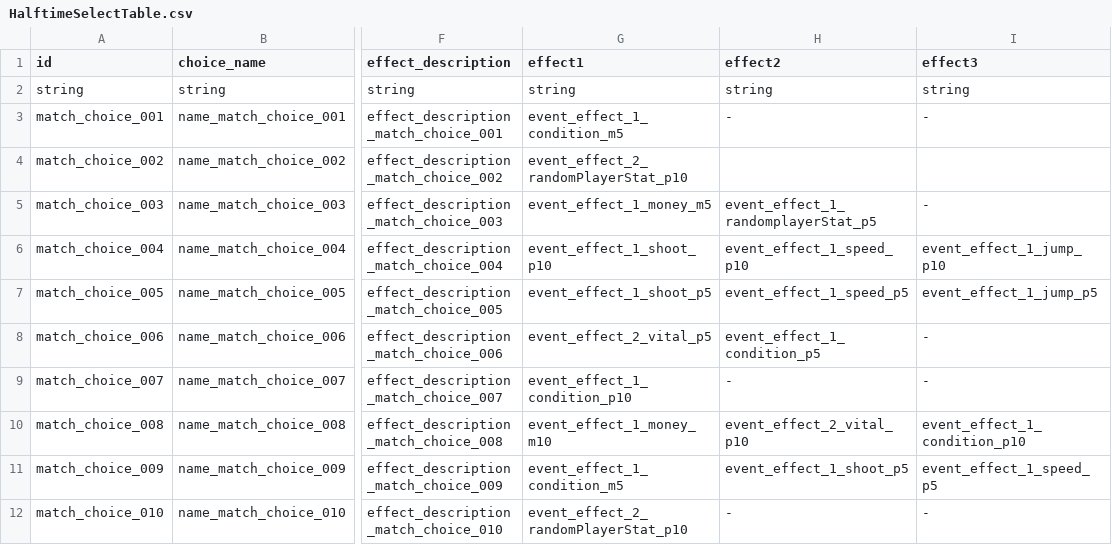
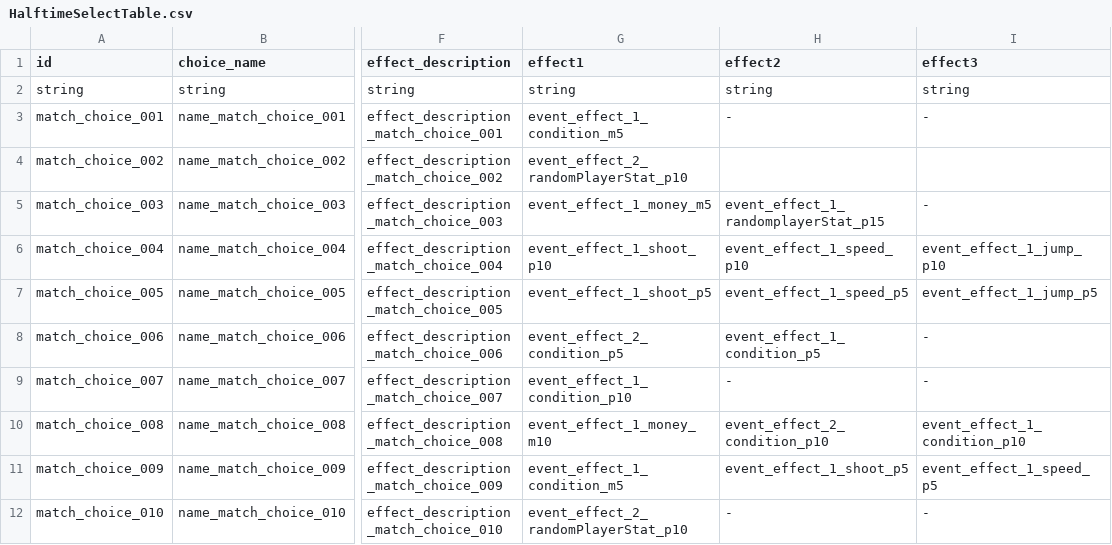
Before and after one commit to Ellug/Project_Rebound, a CSV file: Assets/CSV/HalftimeSelectTable.csv, drawn as a sheet; only a part is shown, gaps mark what is left out; the diff names each change by its address in the sheet, - before the commit and + after, or states it on an @@ line.

```diff
--- a/Assets/CSV/HalftimeSelectTable.csv
+++ b/Assets/CSV/HalftimeSelectTable.csv
-H5 (effect2): event_effect_1_randomplayerStat_p5
+H5 (effect2): event_effect_1_randomplayerStat_p15
-G8 (effect1): event_effect_2_vital_p5
+G8 (effect1): event_effect_2_condition_p5
-H10 (effect2): event_effect_2_vital_p10
+H10 (effect2): event_effect_2_condition_p10
```
Also changed, not shown: Assets/CSV/HalftimeSelectTextTable.csv, 9 other files.
